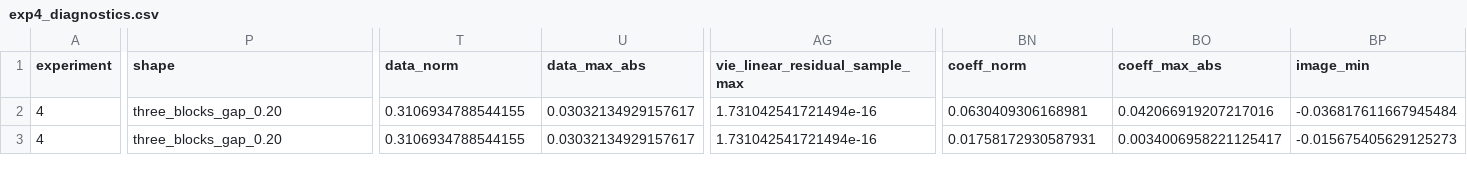
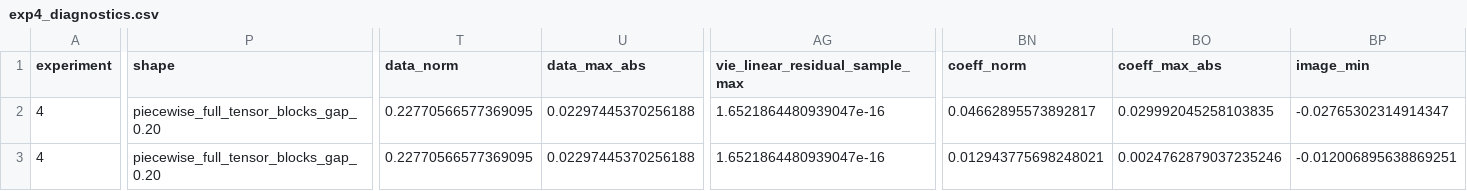
Before and after one commit to ZJUchenxianbo/ISPimagingcode, a CSV file: outputs/exp4/exp4_diagnostics.csv, drawn as a sheet; only a part is shown, gaps mark what is left out; the diff covers the shown part only; the diff names each change by its address in the sheet, - before the commit and + after, or states it on an @@ line.

```diff
--- a/outputs/exp4/exp4_diagnostics.csv
+++ b/outputs/exp4/exp4_diagnostics.csv
-P2:P3 (shape): three_blocks_gap_0.20
+P2:P3 (shape): piecewise_full_tensor_blocks_gap_0.20
-T2:T3 (data_norm): 0.3106934788544155
+T2:T3 (data_norm): 0.22770566577369095
-U2:U3 (data_max_abs): 0.03032134929157617
+U2:U3 (data_max_abs): 0.02297445370256188
-AG2:AG3 (vie_linear_residual_sample_max): 1.731042541721494e-16
+AG2:AG3 (vie_linear_residual_sample_max): 1.6521864480939047e-16
-BN2 (coeff_norm): 0.0630409306168981
+BN2 (coeff_norm): 0.04662895573892817
-BO2 (coeff_max_abs): 0.042066919207217016
+BO2 (coeff_max_abs): 0.029992045258103835
-BP2 (image_min): -0.036817611667945484
+BP2 (image_min): -0.02765302314914347
-BN3 (coeff_norm): 0.01758172930587931
+BN3 (coeff_norm): 0.012943775698248021
-BO3 (coeff_max_abs): 0.0034006958221125417
+BO3 (coeff_max_abs): 0.0024762879037235246
-BP3 (image_min): -0.015675405629125273
+BP3 (image_min): -0.012006895638869251
```
Also changed, not shown: 124 edited cells elsewhere in this file, outputs/exp1/exp1_diagnostics.csv, outputs/exp2/exp2_diagnostics.csv, 48 other files.
